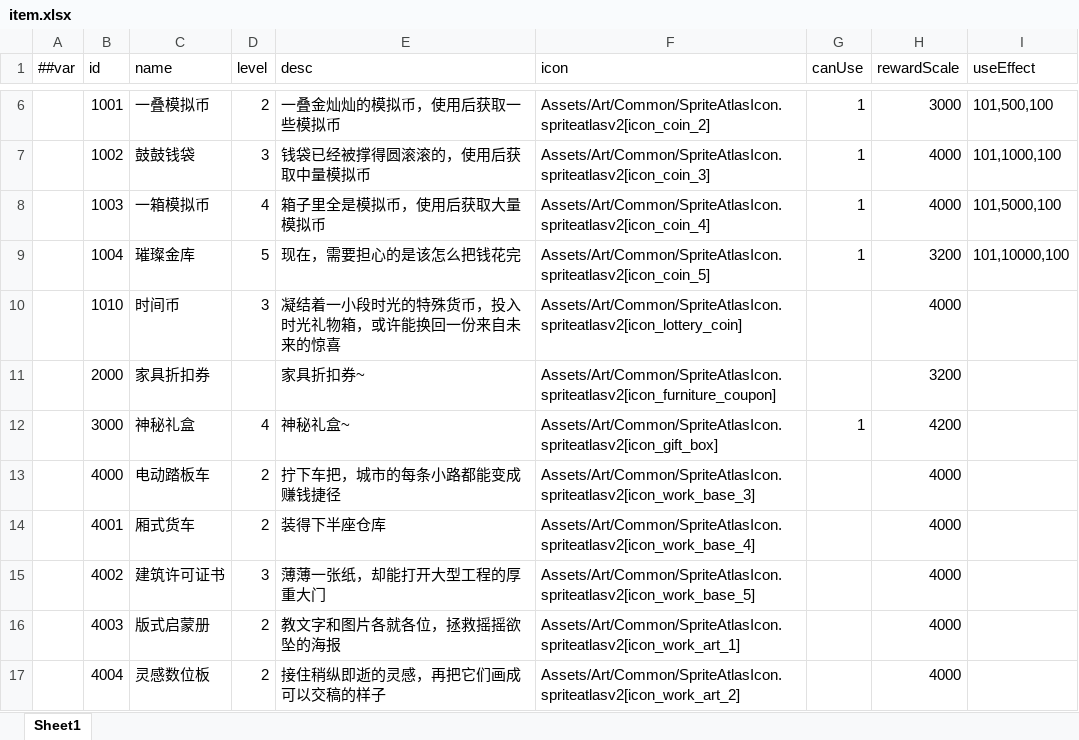
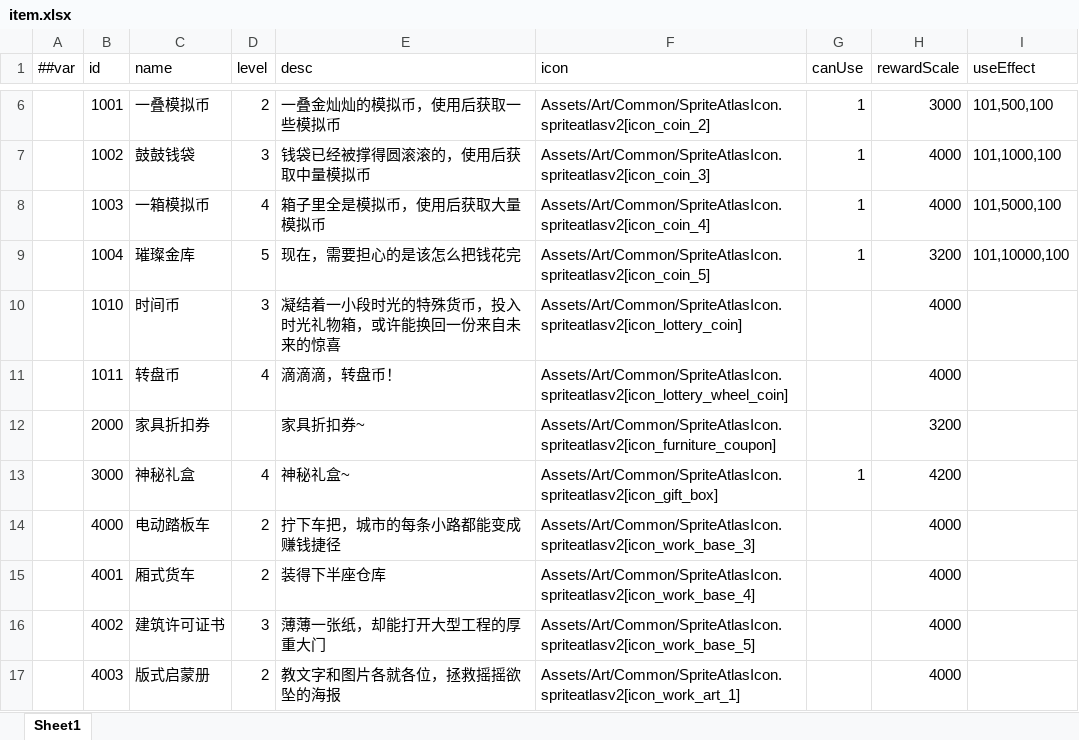
Before and after one commit to TenMilesAway/TimeChip, an Excel workbook: MiniTemplate/Datas/item.xlsx, sheet Sheet1, drawn as a sheet; only a part is shown, gaps mark what is left out; the shorter side is filled out with more unchanged rows; values as stored, in another font and other column widths than the file's, no borders; the diff names each change by its address in the sheet, - before the commit and + after, or states it on an @@ line.

```diff
--- a/MiniTemplate/Datas/item.xlsx (sheet Sheet1)
+++ b/MiniTemplate/Datas/item.xlsx (sheet Sheet1)
+row 11:  | 1011 | 转盘币 | 4 | 滴滴滴，转盘币！ | Assets/Art/Common/SpriteAtlasIcon.spriteatlasv2[icon_lottery_wheel_coin] |  | 4000
```
Also changed, not shown: MiniTemplate/Datas/base.xlsx, MiniTemplate/Datas/lottery.xlsx, 34 other files.
